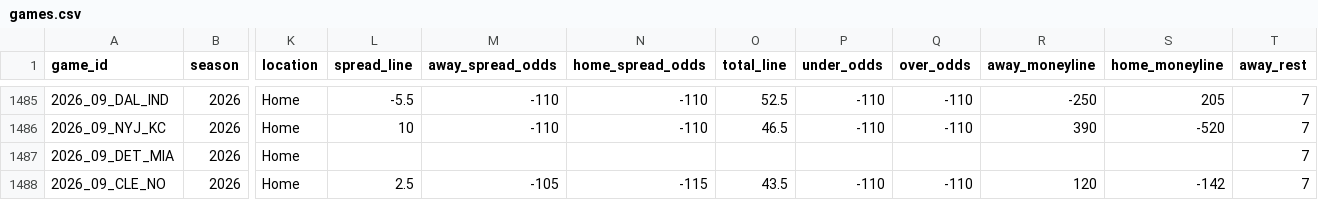
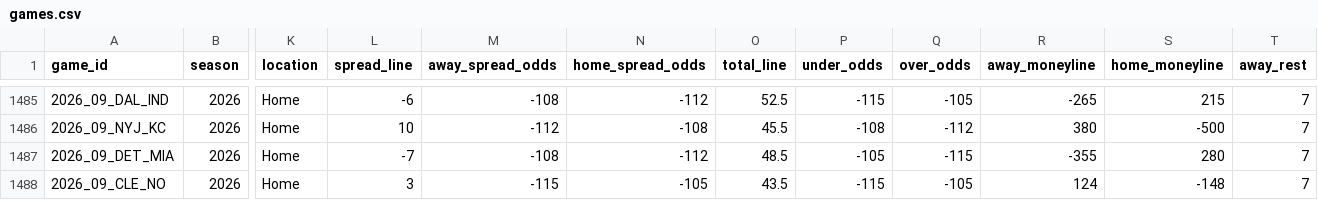
Before and after one commit to GeddyLifeson/nfl-dashboard, a CSV file: data/games.csv, drawn as a sheet; only a part is shown, gaps mark what is left out; the diff covers the shown part only; the diff names each change by its address in the sheet, - before the commit and + after, or states it on an @@ line.

```diff
--- a/data/games.csv
+++ b/data/games.csv
-L1485 (spread_line): -5.5
+L1485 (spread_line): -6
-M1485 (away_spread_odds): -110
+M1485 (away_spread_odds): -108
-N1485 (home_spread_odds): -110
+N1485 (home_spread_odds): -112
-P1485 (under_odds): -110
+P1485 (under_odds): -115
-Q1485 (over_odds): -110
+Q1485 (over_odds): -105
-R1485 (away_moneyline): -250
+R1485 (away_moneyline): -265
-S1485 (home_moneyline): 205
+S1485 (home_moneyline): 215
-M1486 (away_spread_odds): -110
+M1486 (away_spread_odds): -112
-N1486 (home_spread_odds): -110
+N1486 (home_spread_odds): -108
-O1486 (total_line): 46.5
+O1486 (total_line): 45.5
-P1486 (under_odds): -110
+P1486 (under_odds): -108
-Q1486 (over_odds): -110
+Q1486 (over_odds): -112
-R1486 (away_moneyline): 390
+R1486 (away_moneyline): 380
-S1486 (home_moneyline): -520
+S1486 (home_moneyline): -500
-L1487 (spread_line): (empty)
+L1487 (spread_line): -7
-M1487 (away_spread_odds): (empty)
+M1487 (away_spread_odds): -108
-N1487 (home_spread_odds): (empty)
+N1487 (home_spread_odds): -112
-O1487 (total_line): (empty)
+O1487 (total_line): 48.5
-P1487 (under_odds): (empty)
+P1487 (under_odds): -105
-Q1487 (over_odds): (empty)
+Q1487 (over_odds): -115
-R1487 (away_moneyline): (empty)
+R1487 (away_moneyline): -355
-S1487 (home_moneyline): (empty)
+S1487 (home_moneyline): 280
-L1488 (spread_line): 2.5
+L1488 (spread_line): 3
-M1488 (away_spread_odds): -105
+M1488 (away_spread_odds): -115
-N1488 (home_spread_odds): -115
+N1488 (home_spread_odds): -105
-P1488 (under_odds): -110
+P1488 (under_odds): -115
-Q1488 (over_odds): -110
+Q1488 (over_odds): -105
-R1488 (away_moneyline): 120
+R1488 (away_moneyline): 124
-S1488 (home_moneyline): -142
+S1488 (home_moneyline): -148
```
Also changed, not shown: 84 edited cells elsewhere in this file, 6 other files.
